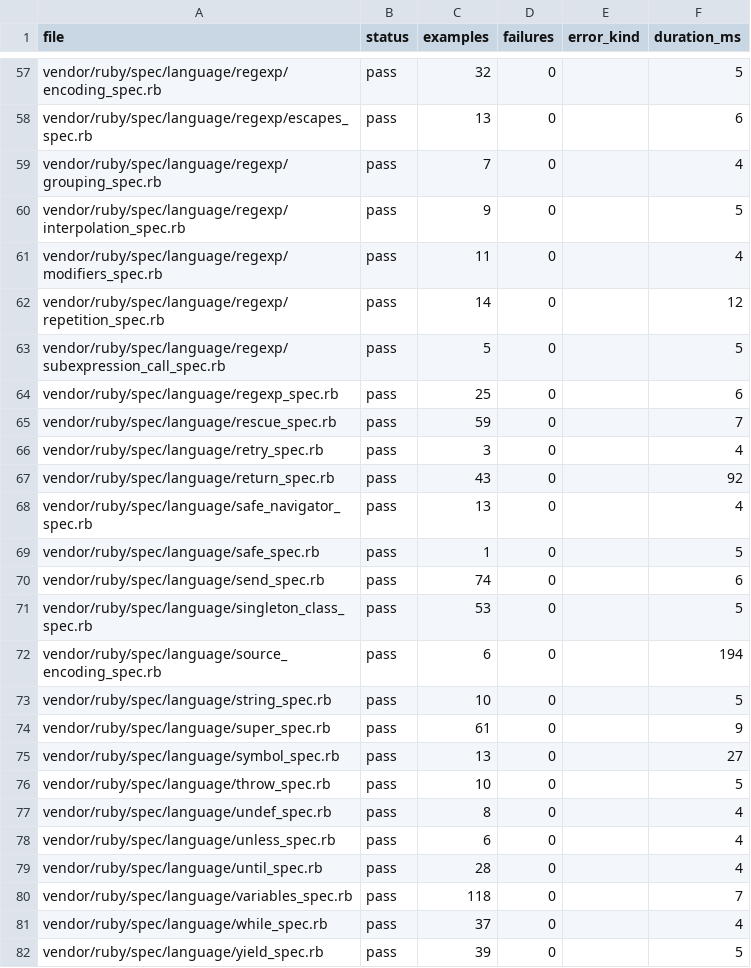
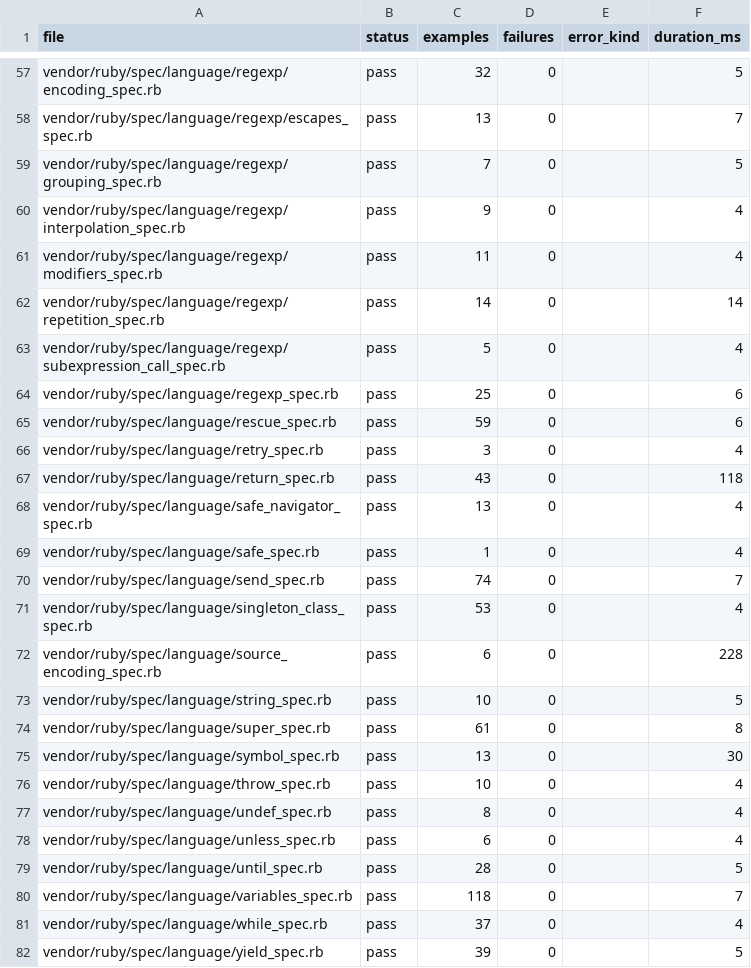
Before and after one commit to GoLangDream/rgo, a CSV file: reports/spec-status/language-current.csv, drawn as a sheet; only a part is shown, gaps mark what is left out; the diff covers the shown part only; the diff names each change by its address in the sheet, - before the commit and + after, or states it on an @@ line.

```diff
--- a/reports/spec-status/language-current.csv
+++ b/reports/spec-status/language-current.csv
-F58 (duration_ms): 6
+F58 (duration_ms): 7
-F59 (duration_ms): 4
+F59 (duration_ms): 5
-F60 (duration_ms): 5
+F60 (duration_ms): 4
-F62 (duration_ms): 12
+F62 (duration_ms): 14
-F63 (duration_ms): 5
+F63 (duration_ms): 4
-F65 (duration_ms): 7
+F65 (duration_ms): 6
-F67 (duration_ms): 92
+F67 (duration_ms): 118
-F69 (duration_ms): 5
+F69 (duration_ms): 4
-F70 (duration_ms): 6
+F70 (duration_ms): 7
-F71 (duration_ms): 5
+F71 (duration_ms): 4
-F72 (duration_ms): 194
+F72 (duration_ms): 228
-F74 (duration_ms): 9
+F74 (duration_ms): 8
-F75 (duration_ms): 27
+F75 (duration_ms): 30
-F76 (duration_ms): 5
+F76 (duration_ms): 4
-F79 (duration_ms): 4
+F79 (duration_ms): 5
```
Also changed, not shown: 47 edited cells elsewhere in this file, 9 other files.
